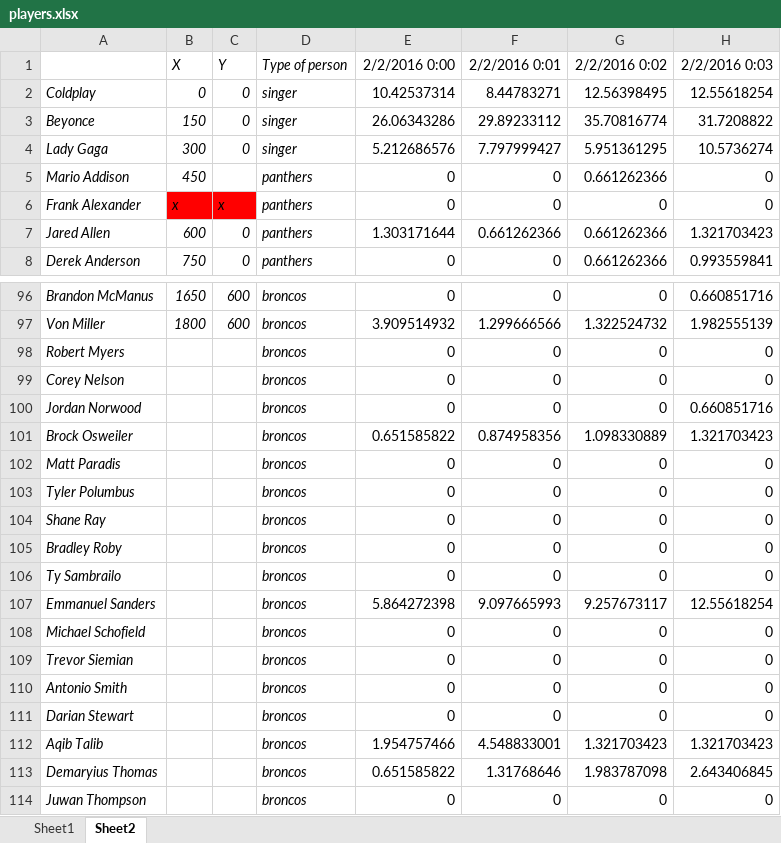
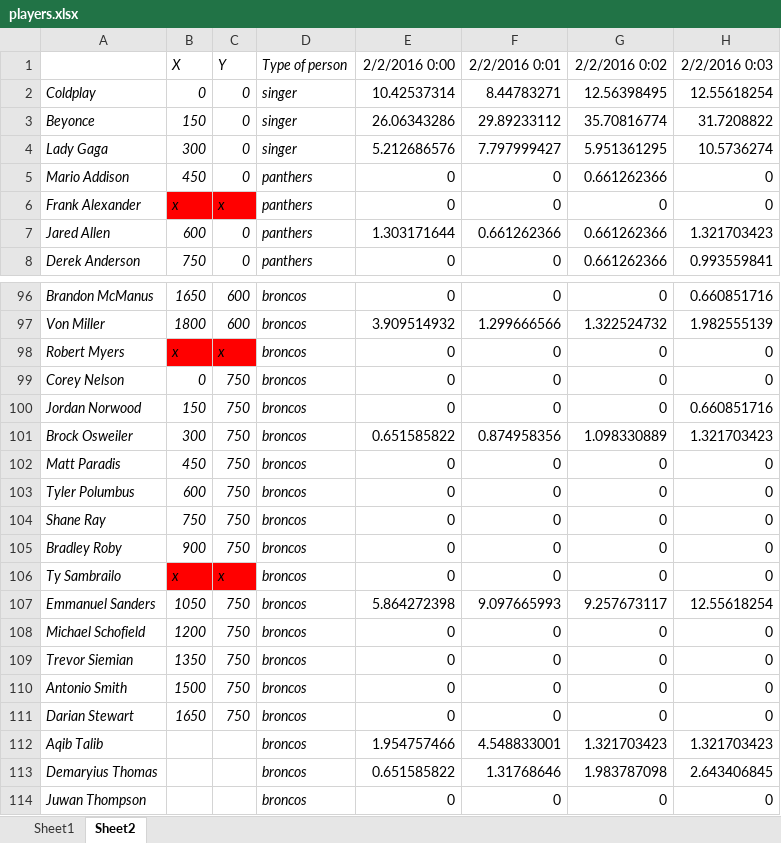
Before and after one commit to unicorninteractive/superbowl, an Excel workbook: data/players.xlsx, sheet Sheet2, drawn as a sheet; only a part is shown, gaps mark what is left out; values as stored, in another font and other column widths than the file's, no borders; the diff names each change by its address in the sheet, - before the commit and + after, or states it on an @@ line.

```diff
--- a/data/players.xlsx (sheet Sheet2)
+++ b/data/players.xlsx (sheet Sheet2)
-C5: (empty)
+C5: 0
-B98: (empty)
+B98: x
-B98:C98 fill: none
+B98:C98 fill: #FF0000
-C98: (empty)
+C98: x
-B99: (empty)
+B99: 0
-C99:C105: (empty)
+C99:C105: 750
-B100: (empty)
+B100: 150
-B101: (empty)
+B101: 300
-B102: (empty)
+B102: 450
-B103: (empty)
+B103: 600
-B104: (empty)
+B104: 750
-B105: (empty)
+B105: 900
-B106: (empty)
+B106: x
-B106:C106 fill: none
+B106:C106 fill: #FF0000
-C106: (empty)
+C106: x
-B107: (empty)
+B107: 1050
-C107:C111: (empty)
+C107:C111: 750
-B108: (empty)
+B108: 1200
-B109: (empty)
+B109: 1350
-B110: (empty)
+B110: 1500
-B111: (empty)
+B111: 1650
```
Also changed, not shown: 2 other files.
